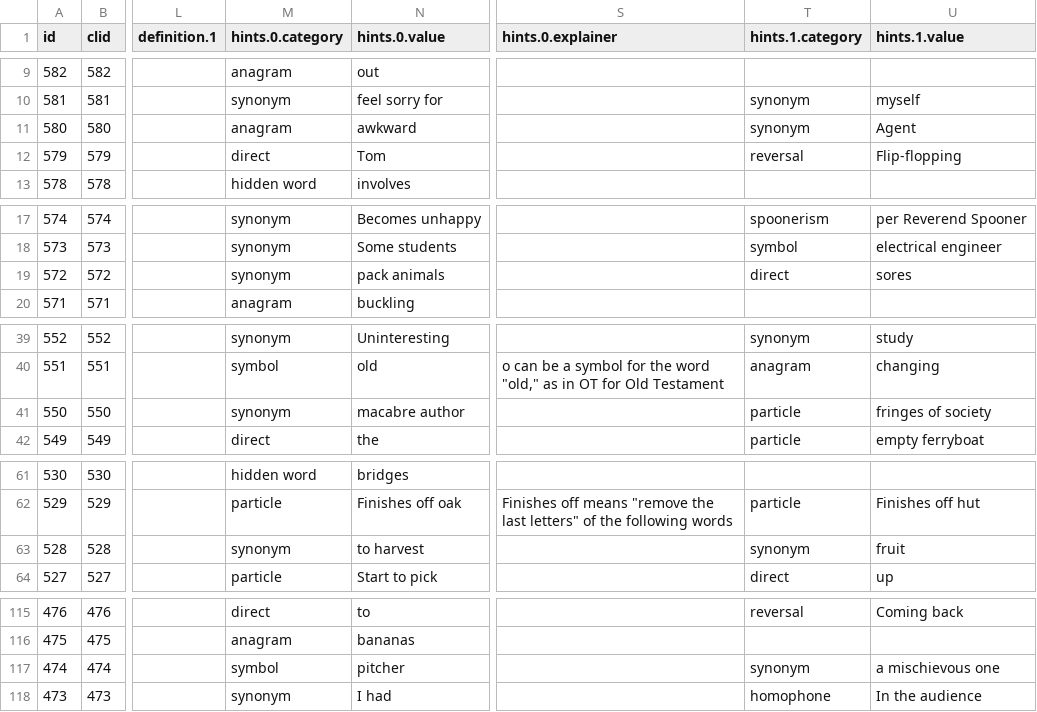
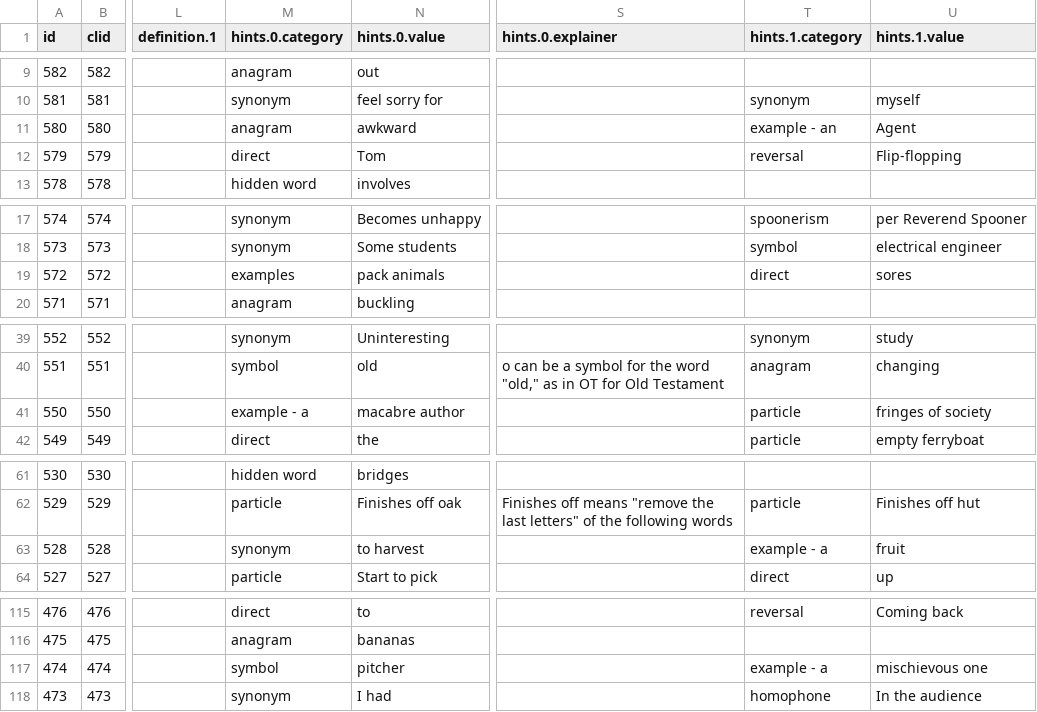
Before and after one commit to oh-kay-blanket/cryptic, a CSV file: src/assets/data/clues.csv, drawn as a sheet; only a part is shown, gaps mark what is left out; the diff covers the shown part only; the diff names each change by its address in the sheet, - before the commit and + after, or states it on an @@ line.

Commit message:
Add examples logic

```diff
--- a/src/assets/data/clues.csv
+++ b/src/assets/data/clues.csv
-T11 (hints.1.category): synonym
+T11 (hints.1.category): example - an
-M19 (hints.0.category): synonym
+M19 (hints.0.category): examples
-M41 (hints.0.category): synonym
+M41 (hints.0.category): example - a
-T63 (hints.1.category): synonym
+T63 (hints.1.category): example - a
-T117 (hints.1.category): synonym
+T117 (hints.1.category): example - a
-U117 (hints.1.value): a mischievous one
+U117 (hints.1.value): mischievous one
```
Also changed, not shown: 10 edited cells elsewhere in this file, 7 other files.
